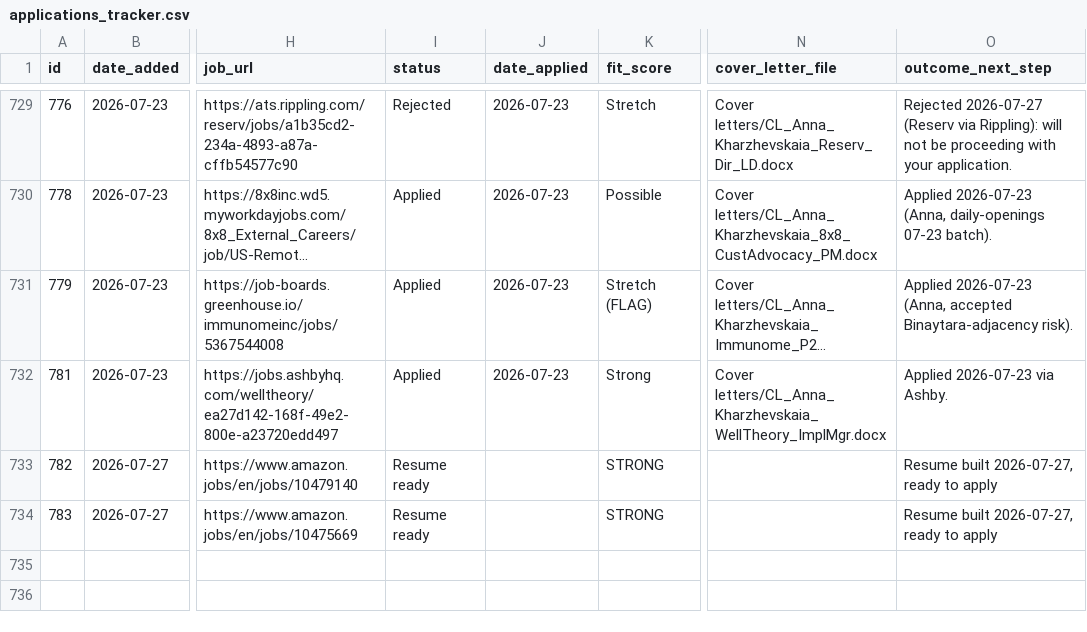
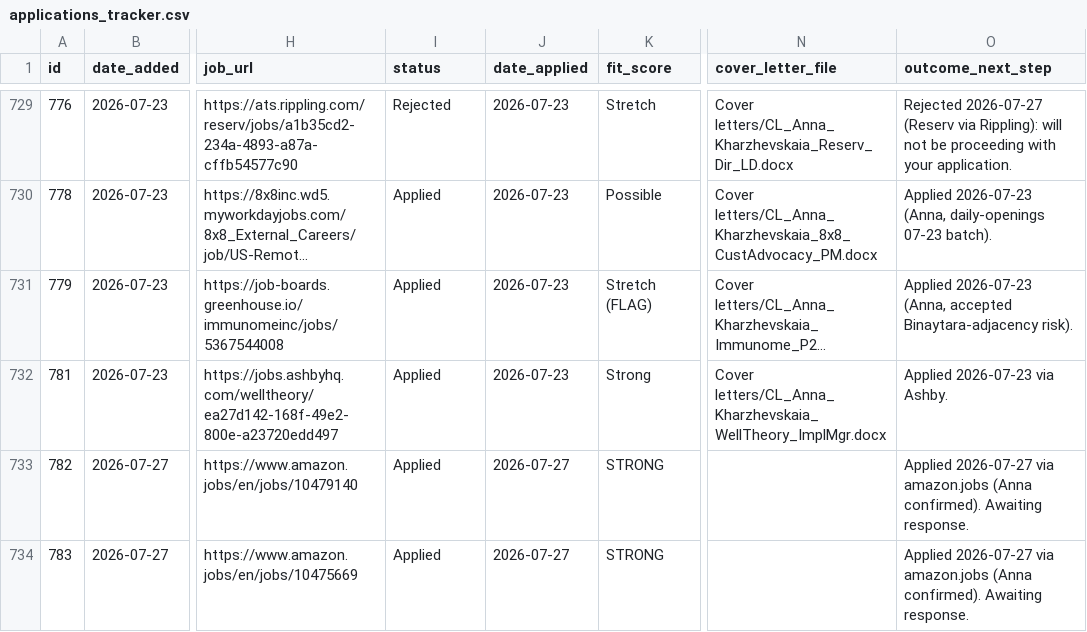
Before and after one commit to undrsky/t32tfoes3m, a CSV file: applications_tracker.csv, drawn as a sheet; only a part is shown, gaps mark what is left out; long unchanged cells end in …; the diff names each change by its address in the sheet, - before the commit and + after, or states it on an @@ line.

Commit message:
Rows 782-783 Amazon -> Applied 2026-07-27 [skip ci]

```diff
--- a/applications_tracker.csv
+++ b/applications_tracker.csv
-I733:I734 (status): Resume ready
+I733:I734 (status): Applied
-J733:J734 (date_applied): (empty)
+J733:J734 (date_applied): 2026-07-27
-O733:O734 (outcome_next_step): Resume built 2026-07-27, ready to apply
+O733:O734 (outcome_next_step): Applied 2026-07-27 via amazon.jobs (Anna confirmed). Awaiting response.
```
